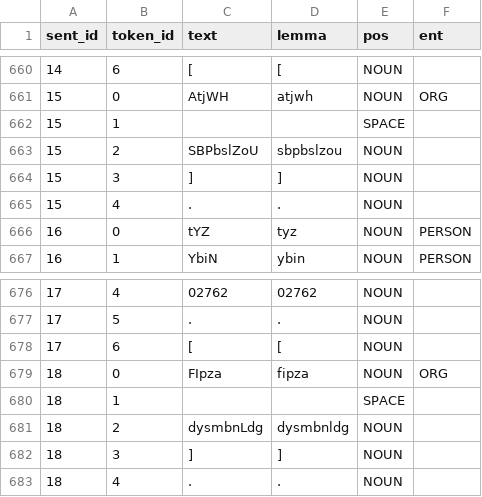
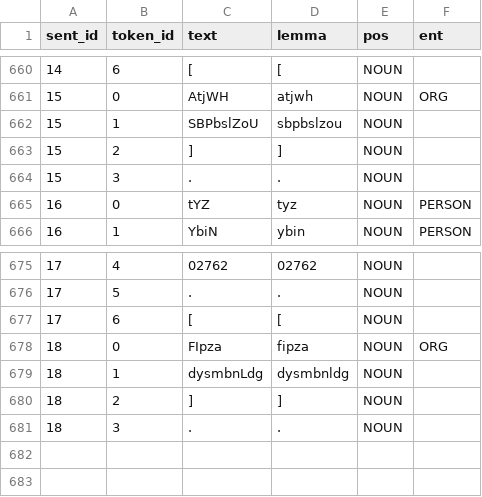
Before and after one commit to spectrasubhrajeet/nlp-preprocessing, a CSV file: test_utils/df.csv, drawn as a sheet; only a part is shown, gaps mark what is left out.

Commit message:
remove unicode from all test files

```diff
--- a/test_utils/df.csv
+++ b/test_utils/df.csv
@@ -661,6 +661,5 @@ sent_id,token_id,text,lemma,pos,ent
 15,0,AtjWH,atjwh,NOUN,ORG
-15,1, , ,SPACE,
-15,2,SBPbslZoU,sbpbslzou,NOUN,
-15,3,],],NOUN,
-15,4,.,.,NOUN,
+15,1,SBPbslZoU,sbpbslzou,NOUN,
+15,2,],],NOUN,
+15,3,.,.,NOUN,
 16,0,tYZ,tyz,NOUN,PERSON
@@ -679,5 +678,4 @@ sent_id,token_id,text,lemma,pos,ent
 18,0,FIpza,fipza,NOUN,ORG
-18,1, , ,SPACE,
-18,2,dysmbnLdg,dysmbnldg,NOUN,
-18,3,],],NOUN,
-18,4,.,.,NOUN,
+18,1,dysmbnLdg,dysmbnldg,NOUN,
+18,2,],],NOUN,
+18,3,.,.,NOUN,
```
Also changed, not shown: 8 other files.
